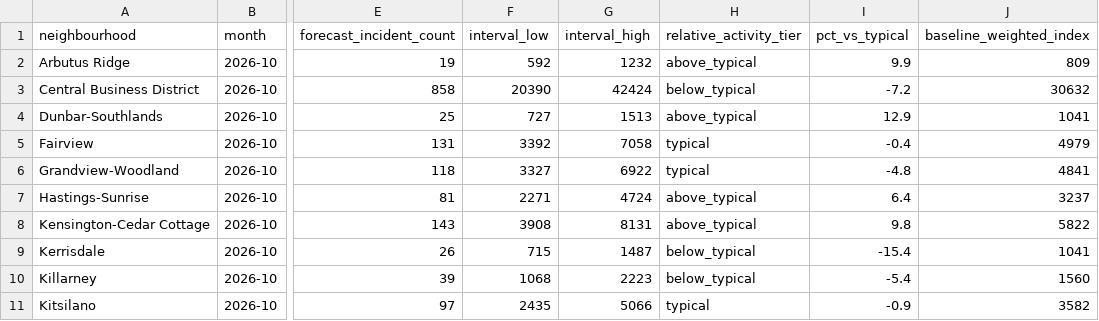
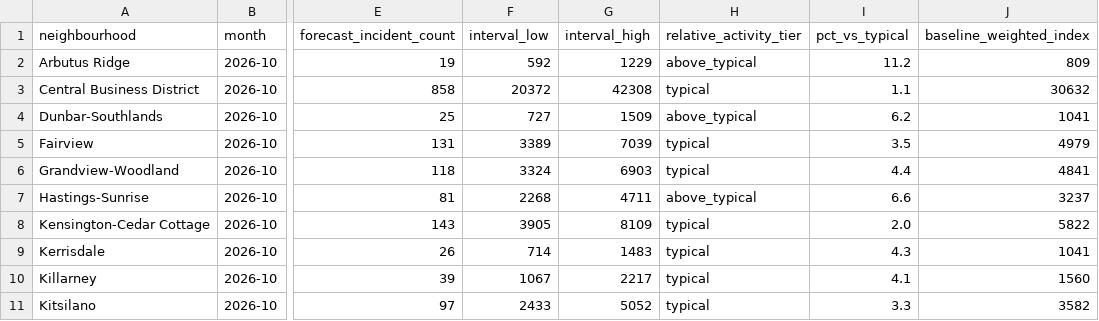
Before and after one commit to Andrew4436/storm-hackathon-2026, a CSV file: ml/outputs/forecast_2026-10.csv, drawn as a sheet; only a part is shown, gaps mark what is left out; the diff covers the shown part only; the diff names each change by its address in the sheet, - before the commit and + after, or states it on an @@ line.

Commit message:
made modifications to the codebase to incorporate tighter tier windows

```diff
--- a/ml/outputs/forecast_2026-10.csv
+++ b/ml/outputs/forecast_2026-10.csv
-G2 (interval_high): 1232
+G2 (interval_high): 1229
-I2 (pct_vs_typical): 9.9
+I2 (pct_vs_typical): 11.2
-F3 (interval_low): 20390
+F3 (interval_low): 20372
-G3 (interval_high): 42424
+G3 (interval_high): 42308
-H3 (relative_activity_tier): below_typical
+H3 (relative_activity_tier): typical
-I3 (pct_vs_typical): -7.2
+I3 (pct_vs_typical): 1.1
-G4 (interval_high): 1513
+G4 (interval_high): 1509
-I4 (pct_vs_typical): 12.9
+I4 (pct_vs_typical): 6.2
-F5 (interval_low): 3392
+F5 (interval_low): 3389
-G5 (interval_high): 7058
+G5 (interval_high): 7039
-I5 (pct_vs_typical): -0.4
+I5 (pct_vs_typical): 3.5
-F6 (interval_low): 3327
+F6 (interval_low): 3324
-G6 (interval_high): 6922
+G6 (interval_high): 6903
-I6 (pct_vs_typical): -4.8
+I6 (pct_vs_typical): 4.4
-F7 (interval_low): 2271
+F7 (interval_low): 2268
-G7 (interval_high): 4724
+G7 (interval_high): 4711
-I7 (pct_vs_typical): 6.4
+I7 (pct_vs_typical): 6.6
-F8 (interval_low): 3908
+F8 (interval_low): 3905
-G8 (interval_high): 8131
+G8 (interval_high): 8109
-H8 (relative_activity_tier): above_typical
+H8 (relative_activity_tier): typical
-I8 (pct_vs_typical): 9.8
+I8 (pct_vs_typical): 2.0
-F9 (interval_low): 715
+F9 (interval_low): 714
-G9 (interval_high): 1487
+G9 (interval_high): 1483
-H9:H10 (relative_activity_tier): below_typical
+H9:H10 (relative_activity_tier): typical
-I9 (pct_vs_typical): -15.4
+I9 (pct_vs_typical): 4.3
-F10 (interval_low): 1068
+F10 (interval_low): 1067
-G10 (interval_high): 2223
+G10 (interval_high): 2217
-I10 (pct_vs_typical): -5.4
+I10 (pct_vs_typical): 4.1
-F11 (interval_low): 2435
+F11 (interval_low): 2433
-G11 (interval_high): 5066
+G11 (interval_high): 5052
-I11 (pct_vs_typical): -0.9
+I11 (pct_vs_typical): 3.3
```
Also changed, not shown: 40 edited cells elsewhere in this file, 2 other files.
